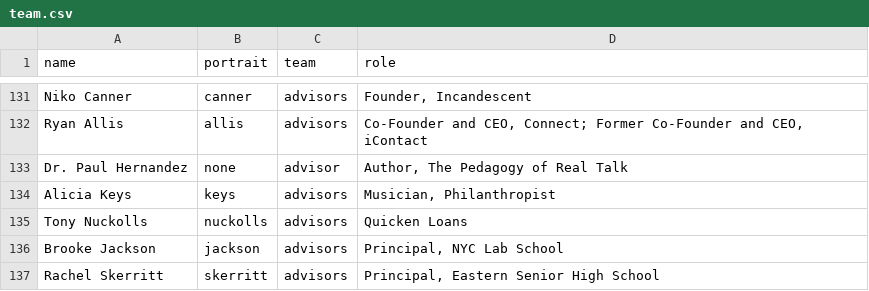
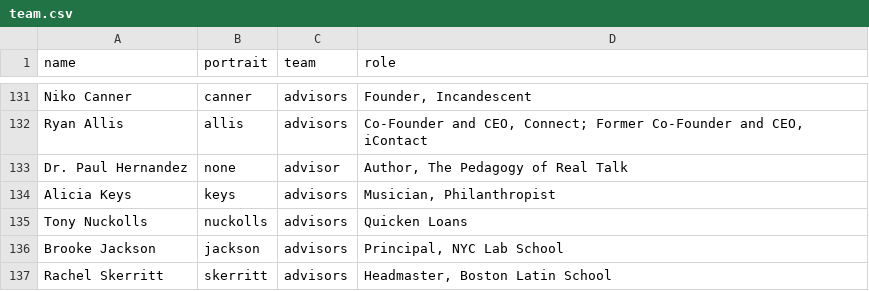
Before and after one commit to futureproject/futureproject.github.com, a CSV file: _data/team.csv, drawn as a sheet; only a part is shown, gaps mark what is left out.

Commit message:
Update team.csv

```diff
--- a/_data/team.csv
+++ b/_data/team.csv
@@ -136,2 +136,2 @@ Tony Nuckolls,nuckolls,advisors,Quicken Loans
 Brooke Jackson,jackson,advisors,"Principal, NYC Lab School"
-Rachel Skerritt,skerritt,advisors,"Principal, Eastern Senior High School"
+Rachel Skerritt,skerritt,advisors,"Headmaster, Boston Latin School"
```
